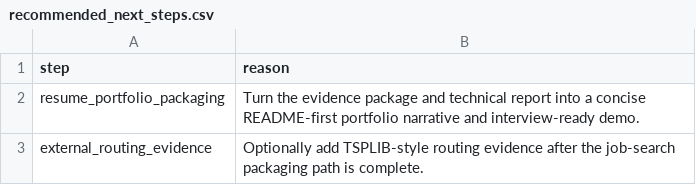
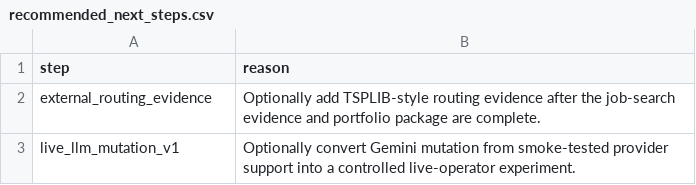
Before and after one commit to OrrinChen/LLM_heuristic, a CSV file: reports/tables/recommended_next_steps.csv, drawn as a sheet.

Commit message:
docs: package portfolio-ready project evidence

```diff
--- a/reports/tables/recommended_next_steps.csv
+++ b/reports/tables/recommended_next_steps.csv
@@ -1,3 +1,3 @@
 step,reason
-resume_portfolio_packaging,Turn the evidence package and technical report into a concise README-first portfolio narrative and interview-ready demo.
-external_routing_evidence,Optionally add TSPLIB-style routing evidence after the job-search packaging path is complete.
+external_routing_evidence,Optionally add TSPLIB-style routing evidence after the job-search evidence and portfolio package are complete.
+live_llm_mutation_v1,Optionally convert Gemini mutation from smoke-tested provider support into a controlled live-operator experiment.
```
Also changed, not shown: 15 other files.
